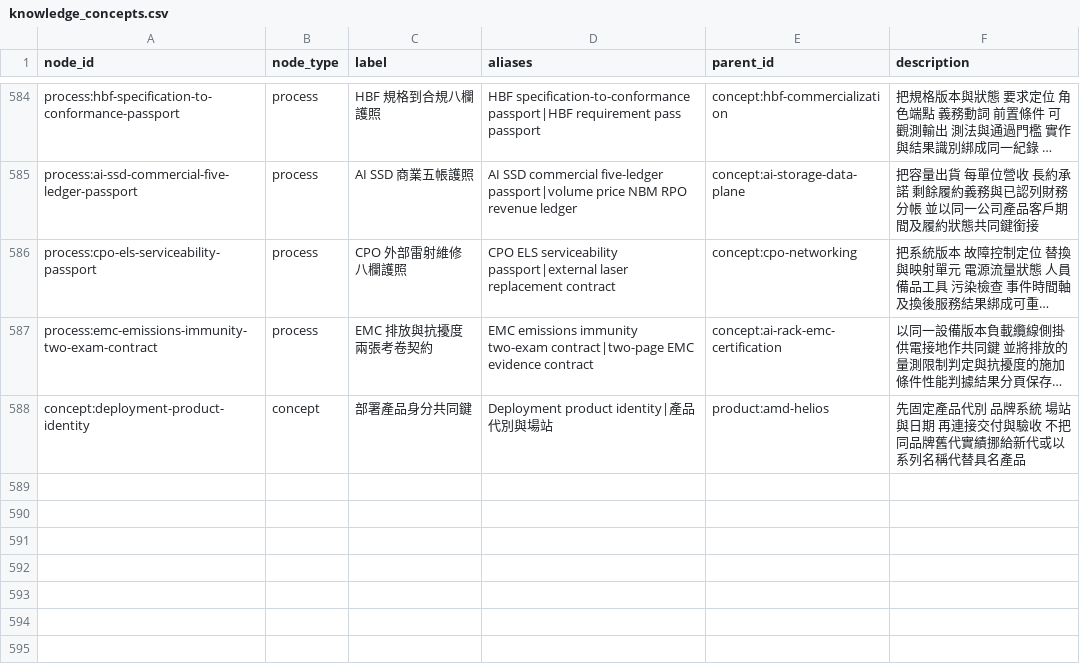
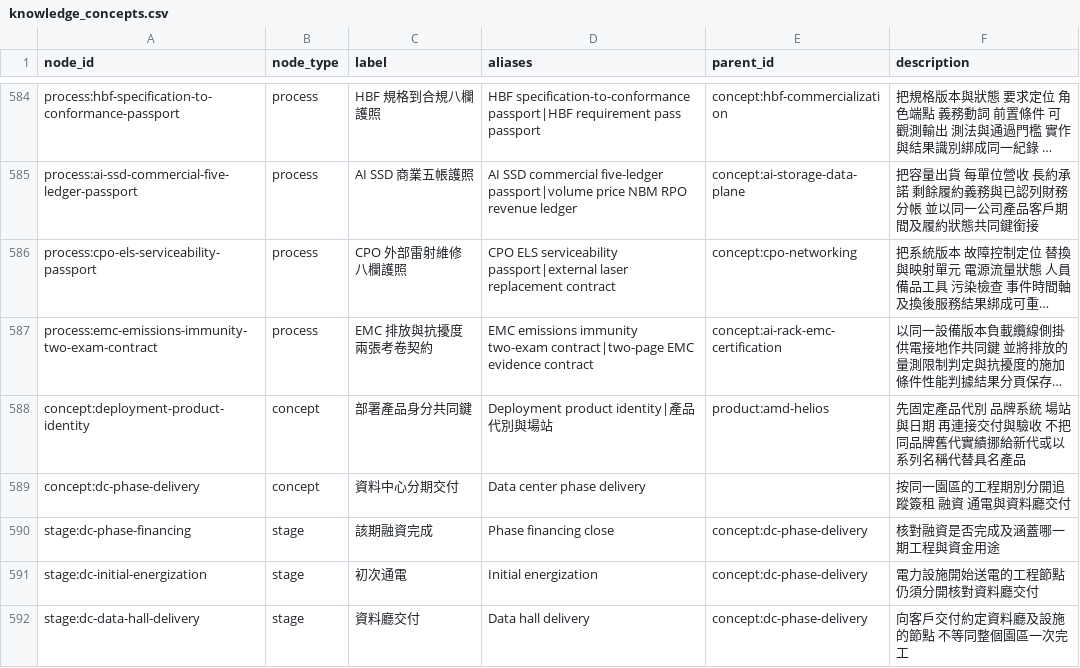
Before and after one commit to DennisLiuCk/strong-weak-scanner, a CSV file: config/knowledge_concepts.csv, drawn as a sheet; only a part is shown, gaps mark what is left out; long unchanged cells end in …; the diff names each change by its address in the sheet, - before the commit and + after, or states it on an @@ line.

```diff
--- a/config/knowledge_concepts.csv
+++ b/config/knowledge_concepts.csv
+row 589: concept:dc-phase-delivery | concept | 資料中心分期交付 | Data center phase delivery |  | 按同一園區的工程期別分開追蹤簽租 融資 通電與資料廳交付
+row 590: stage:dc-phase-financing | stage | 該期融資完成 | Phase financing close | concept:dc-phase-delivery | 核對融資是否完成及涵蓋哪一期工程與資金用途
+row 591: stage:dc-initial-energization | stage | 初次通電 | Initial energization | concept:dc-phase-delivery | 電力設施開始送電的工程節點 仍須分開核對資料廳交付
+row 592: stage:dc-data-hall-delivery | stage | 資料廳交付 | Data hall delivery | concept:dc-phase-delivery | 向客戶交付約定資料廳及設施的節點 不等同整個園區一次完工
```
Also changed, not shown: config/external_entities.csv, config/research_topic_guide.csv, 10 other files.
